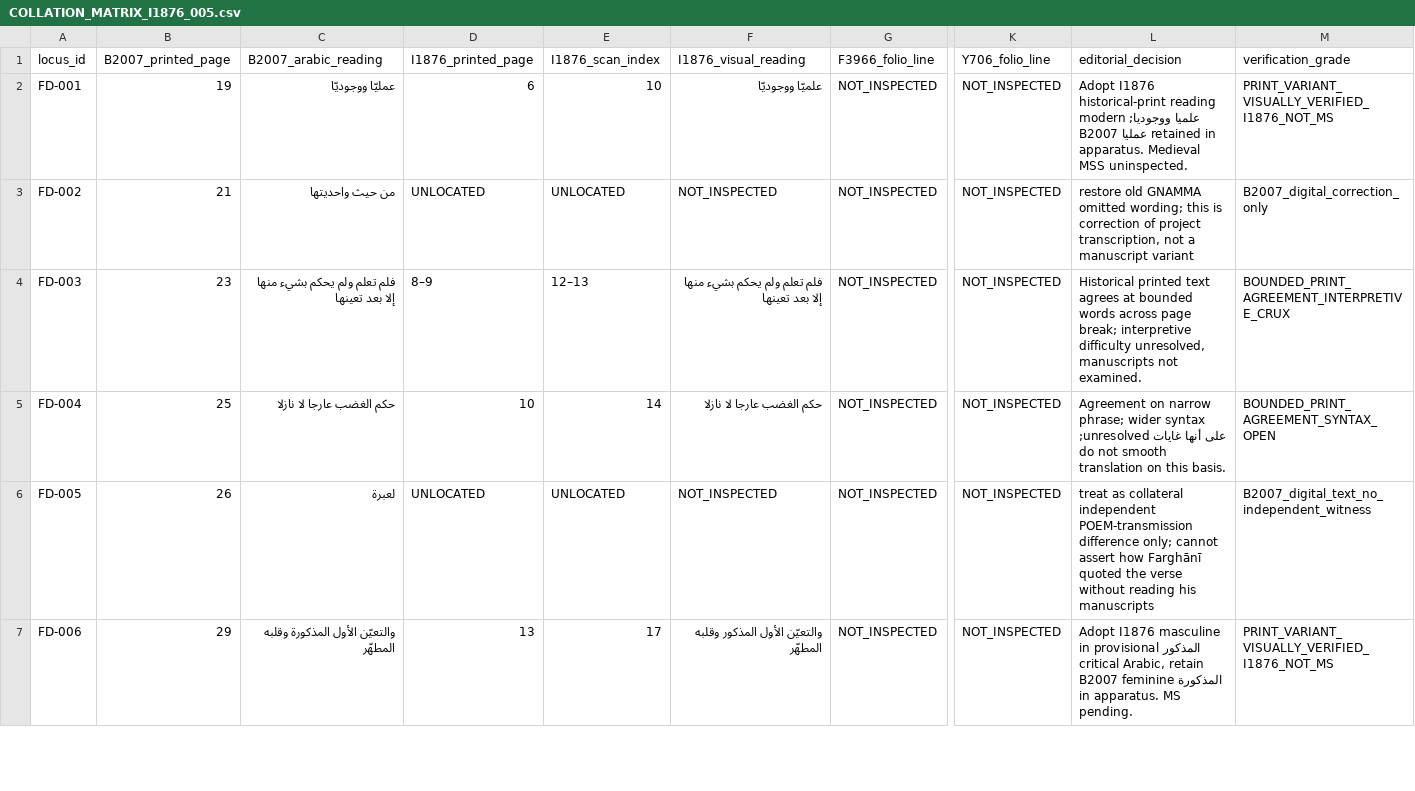
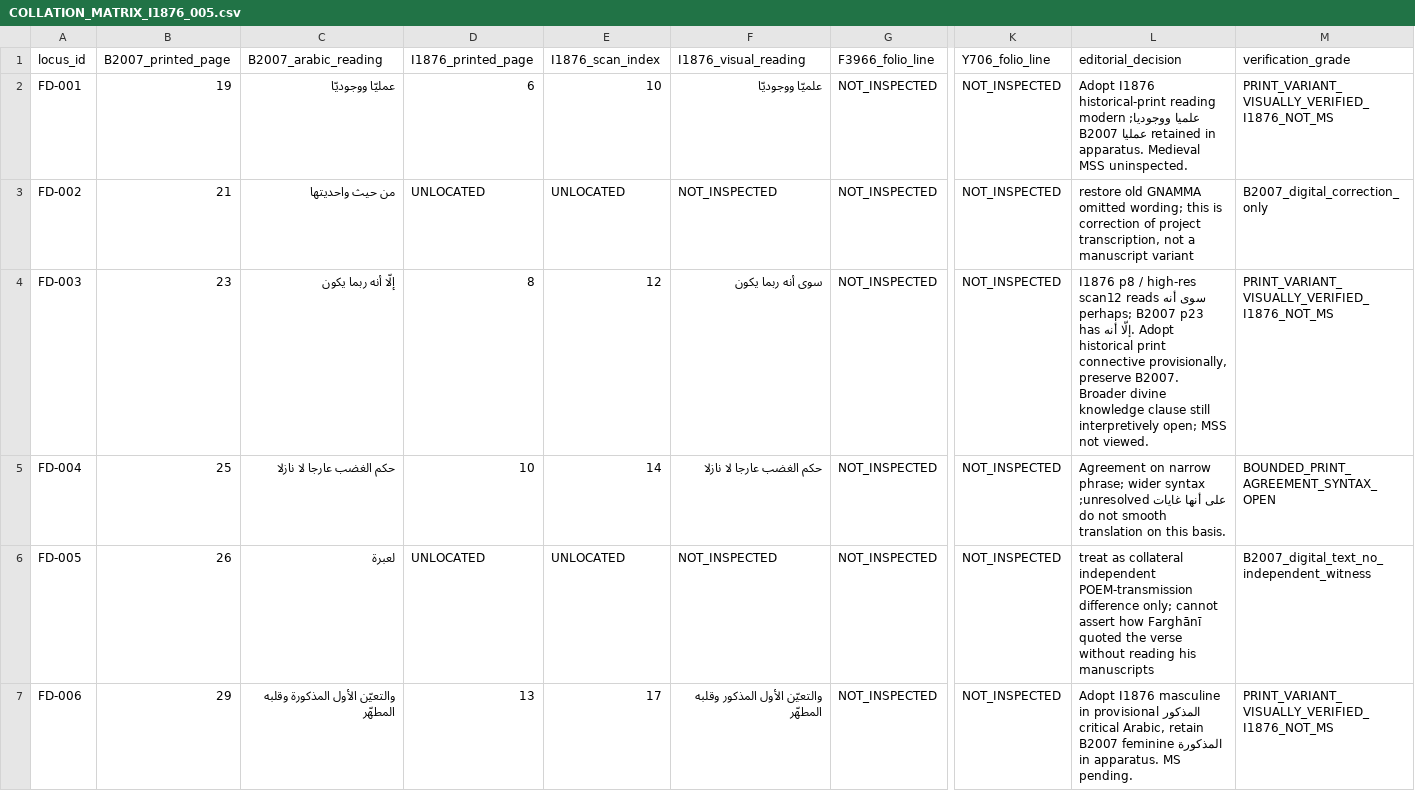
Before and after one commit to gnamma-research/booksite, a CSV file: texts/al-farghani/muntaha-al-madarik/editorial/COLLATION_MATRIX_I1876_005.csv, drawn as a sheet; only a part is shown, gaps mark what is left out; the diff covers the shown part only; the diff names each change by its address in the sheet, - before the commit and + after, or states it on an @@ line.

Commit message:
Farghani VII: register I1876 high-resolution سوى / إلا and عون agreement in collation spreadsheet

```diff
--- a/texts/al-farghani/muntaha-al-madarik/editorial/COLLATION_MATRIX_I1876_005.csv
+++ b/texts/al-farghani/muntaha-al-madarik/editorial/COLLATION_MATRIX_I1876_005.csv
-C4 (B2007_arabic_reading): فلم تعلم ولم يحكم بشيء منها إلا بعد تعينها
+C4 (B2007_arabic_reading): إلّا أنه ربما يكون
-D4 (I1876_printed_page): 8–9
+D4 (I1876_printed_page): 8
-E4 (I1876_scan_index): 12–13
+E4 (I1876_scan_index): 12
-F4 (I1876_visual_reading): فلم تعلم ولم يحكم بشيء منها إلا بعد تعينها
+F4 (I1876_visual_reading): سوى أنه ربما يكون
-L4 (editorial_decision): Historical printed text agrees at bounded words across page break; interpretive difficulty unresolved, manuscripts not examined.
+L4 (editorial_decision): I1876 p8 / high-res scan12 reads سوى أنه perhaps; B2007 p23 has إلّا أنه. Adopt historical print connective provisionally, preserve B2007. Broader divine knowledge clause still interpretively open; MSS not viewed.
-M4 (verification_grade): BOUNDED_PRINT_AGREEMENT_INTERPRETIVE_CRUX
+M4 (verification_grade): PRINT_VARIANT_VISUALLY_VERIFIED_I1876_NOT_MS
```
Also changed, not shown: 11 edited cells elsewhere in this file.
